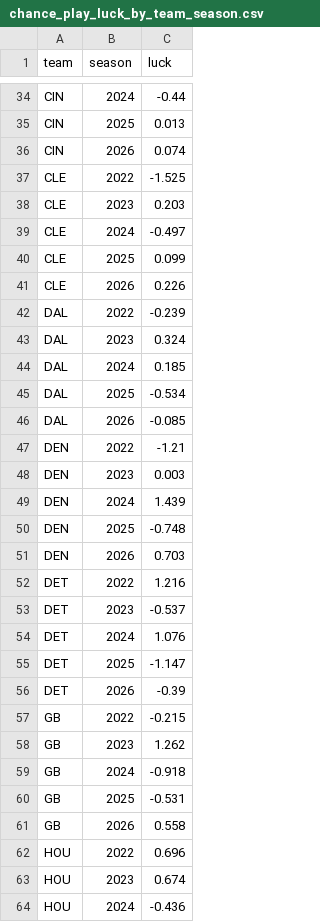
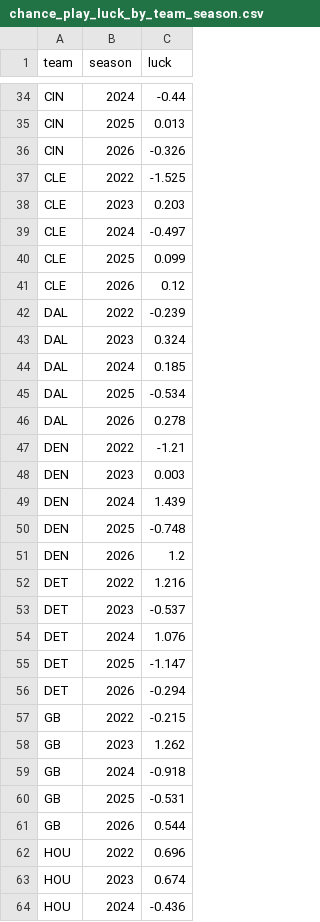
Before and after one commit to INSUL4RITY/sports-analytics, a CSV file: broncos-luck-or-skill/outputs/chance_play_luck_by_team_season.csv, drawn as a sheet; only a part is shown, gaps mark what is left out; the diff covers the shown part only.

```diff
--- a/broncos-luck-or-skill/outputs/chance_play_luck_by_team_season.csv
+++ b/broncos-luck-or-skill/outputs/chance_play_luck_by_team_season.csv
@@ -35,3 +35,3 @@ CIN,2024,-0.44
 CIN,2025,0.013
-CIN,2026,0.074
+CIN,2026,-0.326
 CLE,2022,-1.525
@@ -40,3 +40,3 @@ CLE,2024,-0.497
 CLE,2025,0.099
-CLE,2026,0.226
+CLE,2026,0.12
 DAL,2022,-0.239
@@ -45,3 +45,3 @@ DAL,2024,0.185
 DAL,2025,-0.534
-DAL,2026,-0.085
+DAL,2026,0.278
 DEN,2022,-1.21
@@ -50,3 +50,3 @@ DEN,2024,1.439
 DEN,2025,-0.748
-DEN,2026,0.703
+DEN,2026,1.2
 DET,2022,1.216
@@ -55,3 +55,3 @@ DET,2024,1.076
 DET,2025,-1.147
-DET,2026,-0.39
+DET,2026,-0.294
 GB,2022,-0.215
@@ -60,3 +60,3 @@ GB,2024,-0.918
 GB,2025,-0.531
-GB,2026,0.558
+GB,2026,0.544
 HOU,2022,0.696
```
Also changed, not shown: 26 edited cells elsewhere in this file, broncos-luck-or-skill/outputs/close_games_2026.csv, broncos-luck-or-skill/outputs/denver_by_season.csv, 16 other files.
